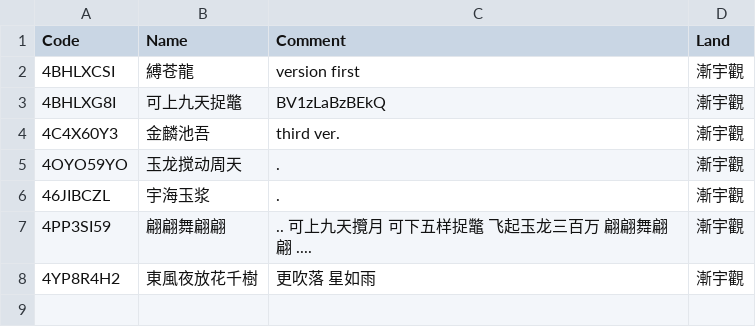
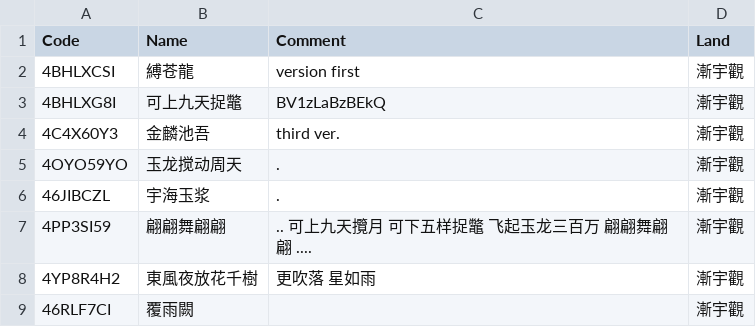
Before and after one commit to yhm-amber/container-note, a CSV file: play-demos/design-demo/nikki-play/.codes/land-demo.csv, drawn as a sheet; the diff names each change by its address in the sheet, - before the commit and + after, or states it on an @@ line.

Commit message:
Update land-demo.csv

```diff
--- a/play-demos/design-demo/nikki-play/.codes/land-demo.csv
+++ b/play-demos/design-demo/nikki-play/.codes/land-demo.csv
+row 9: 46RLF7CI | 覆雨闕 |  | 漸宇觀
```
